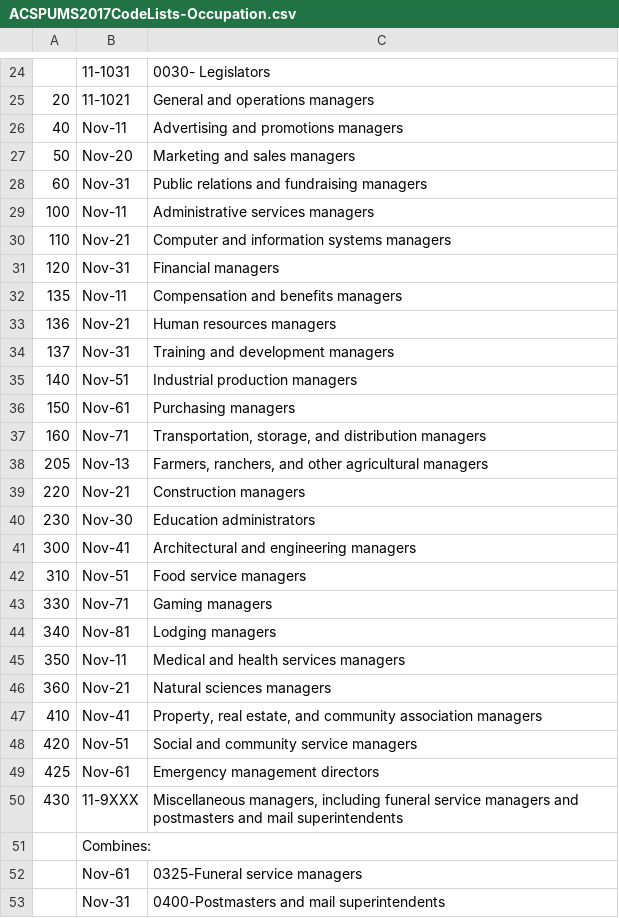
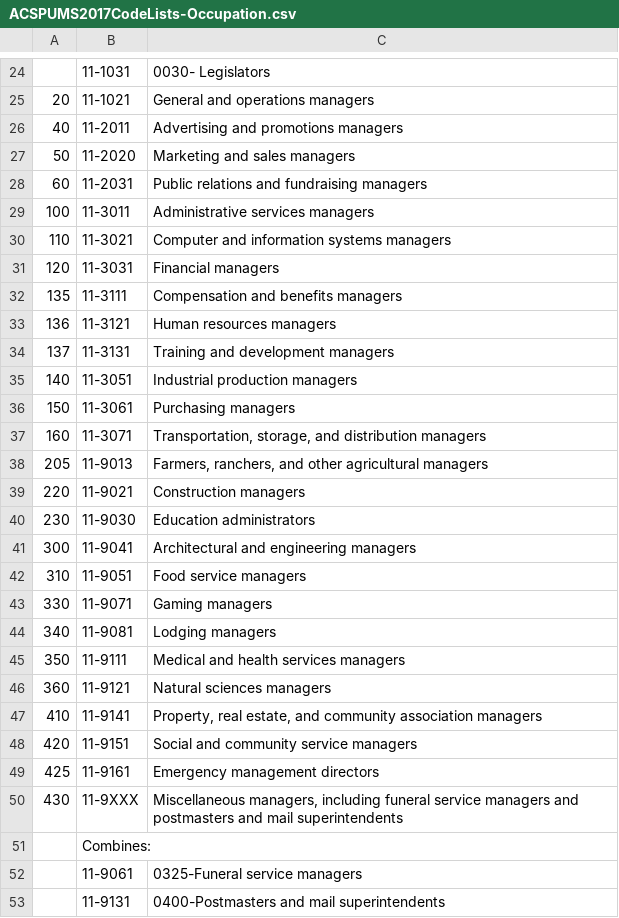
Before and after one commit to DMSaunders/Recommending-Paths-to-Occupations, a CSV file: resources/ACSPUMS2017CodeLists-Occupation.csv, drawn as a sheet; only a part is shown, gaps mark what is left out; the diff covers the shown part only.

```diff
--- a/resources/ACSPUMS2017CodeLists-Occupation.csv
+++ b/resources/ACSPUMS2017CodeLists-Occupation.csv
@@ -25,29 +25,29 @@
 20,11-1021,General and operations managers
-40,Nov-11,Advertising and promotions managers
-50,Nov-20,Marketing and sales managers
-60,Nov-31,Public relations and fundraising managers
-100,Nov-11,Administrative services managers
-110,Nov-21,Computer and information systems managers
-120,Nov-31,Financial managers
-135,Nov-11,Compensation and benefits managers
-136,Nov-21,Human resources managers
-137,Nov-31,Training and development managers
-140,Nov-51,Industrial production managers
-150,Nov-61,Purchasing managers
-160,Nov-71,"Transportation, storage, and distribution managers"
-205,Nov-13,"Farmers, ranchers, and other agricultural managers"
-220,Nov-21,Construction managers
-230,Nov-30,Education administrators
-300,Nov-41,Architectural and engineering managers
-310,Nov-51,Food service managers
-330,Nov-71,Gaming managers
-340,Nov-81,Lodging managers
-350,Nov-11,Medical and health services managers
-360,Nov-21,Natural sciences managers
-410,Nov-41,"Property, real estate, and community association managers"
-420,Nov-51,Social and community service managers
-425,Nov-61,Emergency management directors
+40,11-2011,Advertising and promotions managers
+50,11-2020,Marketing and sales managers
+60,11-2031,Public relations and fundraising managers
+100,11-3011,Administrative services managers
+110,11-3021,Computer and information systems managers
+120,11-3031,Financial managers
+135,11-3111,Compensation and benefits managers
+136,11-3121,Human resources managers
+137,11-3131,Training and development managers
+140,11-3051,Industrial production managers
+150,11-3061,Purchasing managers
+160,11-3071,"Transportation, storage, and distribution managers"
+205,11-9013,"Farmers, ranchers, and other agricultural managers"
+220,11-9021,Construction managers
+230,11-9030,Education administrators
+300,11-9041,Architectural and engineering managers
+310,11-9051,Food service managers
+330,11-9071,Gaming managers
+340,11-9081,Lodging managers
+350,11-9111,Medical and health services managers
+360,11-9121,Natural sciences managers
+410,11-9141,"Property, real estate, and community association managers"
+420,11-9151,Social and community service managers
+425,11-9161,Emergency management directors
 430,11-9XXX,"Miscellaneous managers, including funeral service managers and postmasters and mail superintendents"
 ,Combines:,
-,Nov-61,0325-Funeral service managers
-,Nov-31,0400-Postmasters and mail superintendents
+,11-9061,0325-Funeral service managers
+,11-9131,0400-Postmasters and mail superintendents
```
Also changed, not shown: 6 removed rows and 1 edited cell elsewhere in this file, 7 other files.
